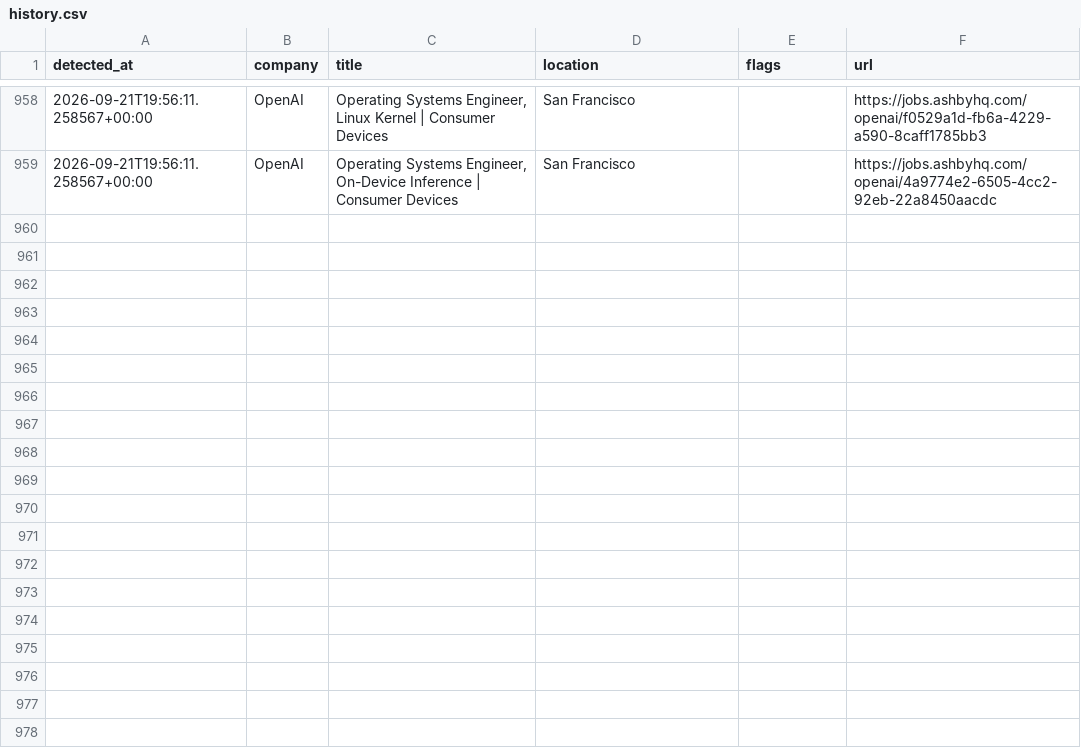
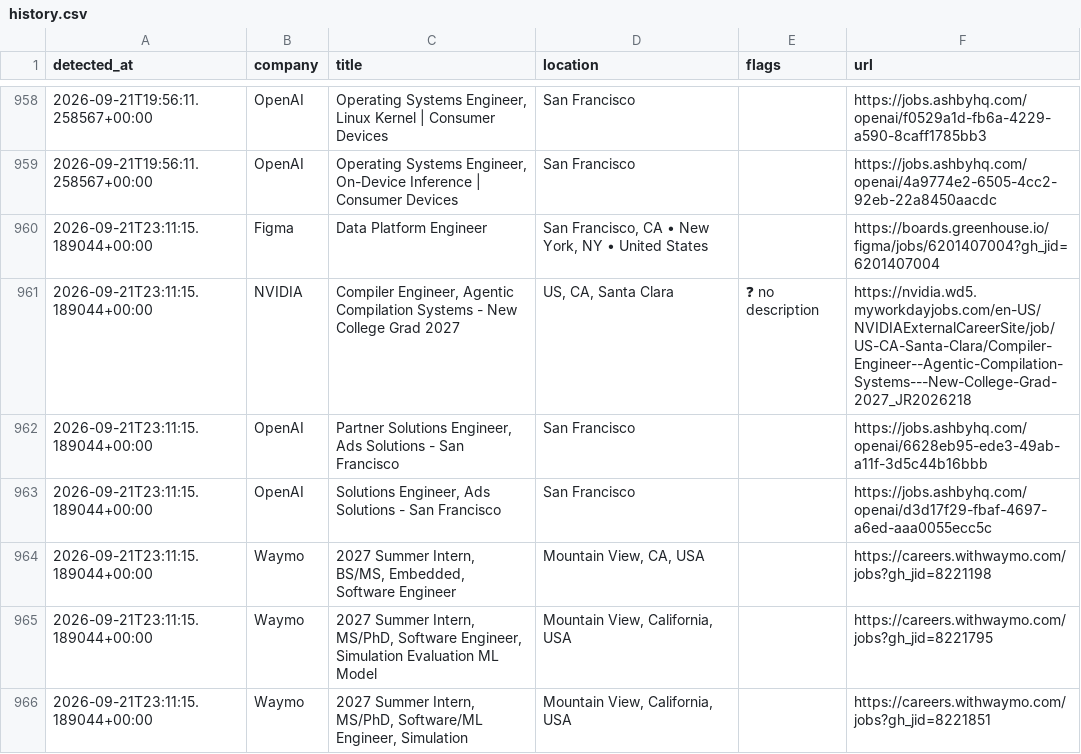
Before and after one commit to aryanyeole/job-watcher, a CSV file: history.csv, drawn as a sheet; only a part is shown, gaps mark what is left out.

```diff
--- a/history.csv
+++ b/history.csv
@@ -959 +959,8 @@ detected_at,company,title,location,flags,url
 2026-09-21T19:56:11.258567+00:00,OpenAI,"Operating Systems Engineer, On-Device Inference | Consumer Devices",San Francisco,,https://jobs.ashbyhq.com/openai/4a9774e2-6505-4cc2-92eb-22a8450aacdc
+2026-09-21T23:11:15.189044+00:00,Figma,Data Platform Engineer,"San Francisco, CA • New York, NY • United States",,https://boards.greenhouse.io/figma/jobs/6201407004?gh_jid=6201407004
+2026-09-21T23:11:15.189044+00:00,NVIDIA,"Compiler Engineer, Agentic Compilation Systems - New College Grad 2027","US, CA, Santa Clara",❓ no description,https://nvidia.wd5.myworkdayjobs.com/en-US/NVIDIAExternalCareerSite/job/US-CA-Santa-Clara/Compiler-Engineer--Agentic-Compilation-Systems---New-College-Grad-2027_JR2026218
+2026-09-21T23:11:15.189044+00:00,OpenAI,"Partner Solutions Engineer, Ads Solutions - San Francisco",San Francisco,,https://jobs.ashbyhq.com/openai/6628eb95-ede3-49ab-a11f-3d5c44b16bbb
+2026-09-21T23:11:15.189044+00:00,OpenAI,"Solutions Engineer, Ads Solutions - San Francisco",San Francisco,,https://jobs.ashbyhq.com/openai/d3d17f29-fbaf-4697-a6ed-aaa0055ecc5c
+2026-09-21T23:11:15.189044+00:00,Waymo,"2027 Summer Intern, BS/MS, Embedded, Software Engineer","Mountain View, CA, USA",,https://careers.withwaymo.com/jobs?gh_jid=8221198
+2026-09-21T23:11:15.189044+00:00,Waymo,"2027 Summer Intern, MS/PhD, Software Engineer, Simulation Evaluation ML Model","Mountain View, California, USA",,https://careers.withwaymo.com/jobs?gh_jid=8221795
+2026-09-21T23:11:15.189044+00:00,Waymo,"2027 Summer Intern, MS/PhD, Software/ML Engineer, Simulation","Mountain View, California, USA",,https://careers.withwaymo.com/jobs?gh_jid=8221851
```
Also changed, not shown: 2 other files.
